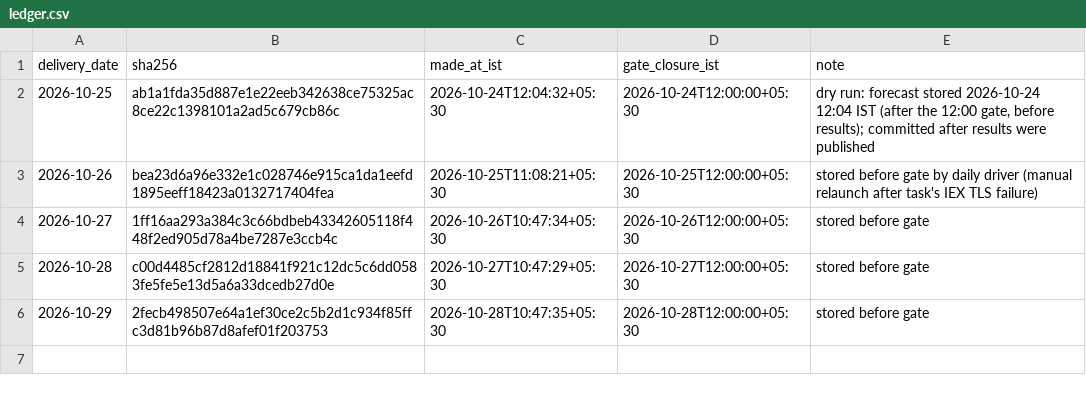
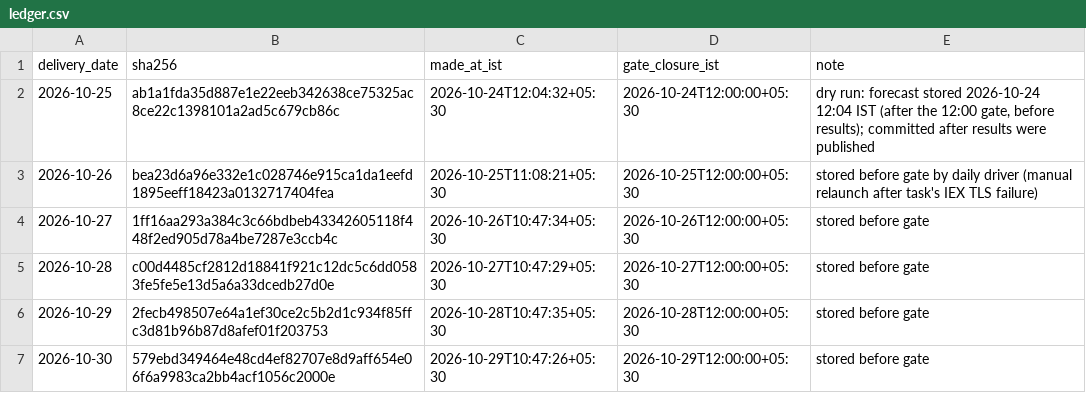
Before and after one commit to MohitPratapSinghRathore/iex-dam-forecast-ledger, a CSV file: ledger.csv, drawn as a sheet; the diff names each change by its address in the sheet, - before the commit and + after, or states it on an @@ line.

Commit message:
forecast 2026-10-30 sha256 579ebd349464e48c made 2026-10-29T10:47:26+05:30

```diff
--- a/ledger.csv
+++ b/ledger.csv
+row 7: 2026-10-30 | 579ebd349464e48cd4ef82707e8d9aff654e06f6a9983ca2bb4acf1056c2000e | 2026-10-29T10:47:26+05:30 | 2026-10-29T12:00:00+05:30 | stored before gate
```
